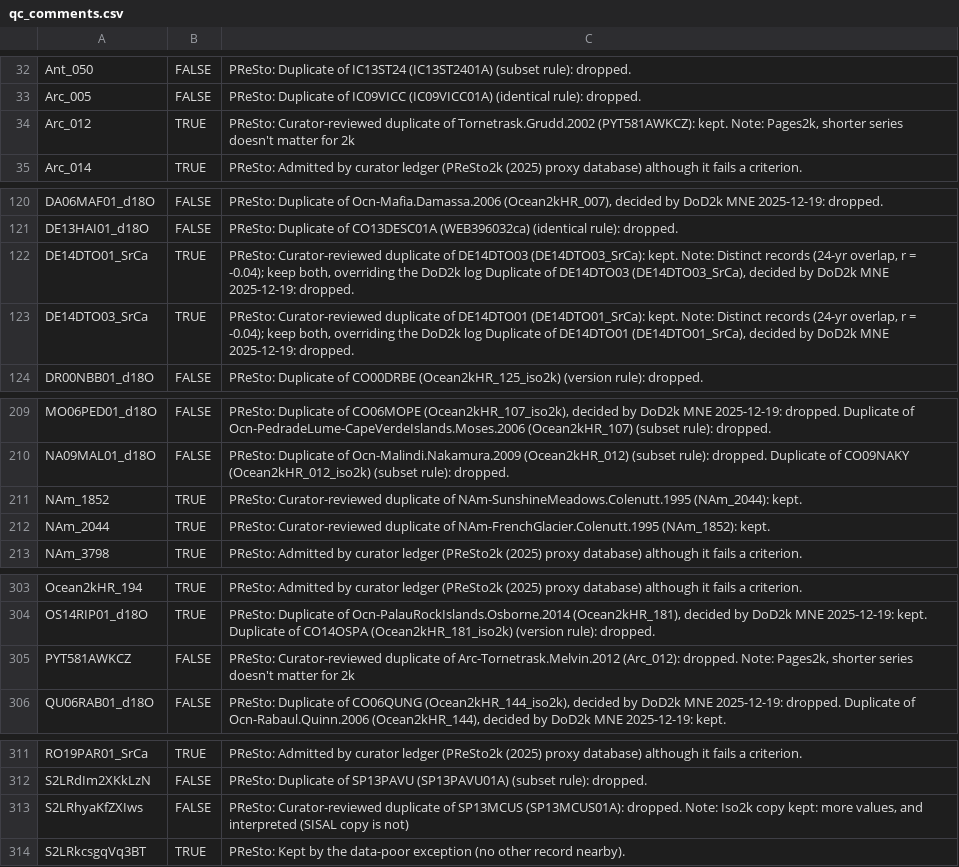
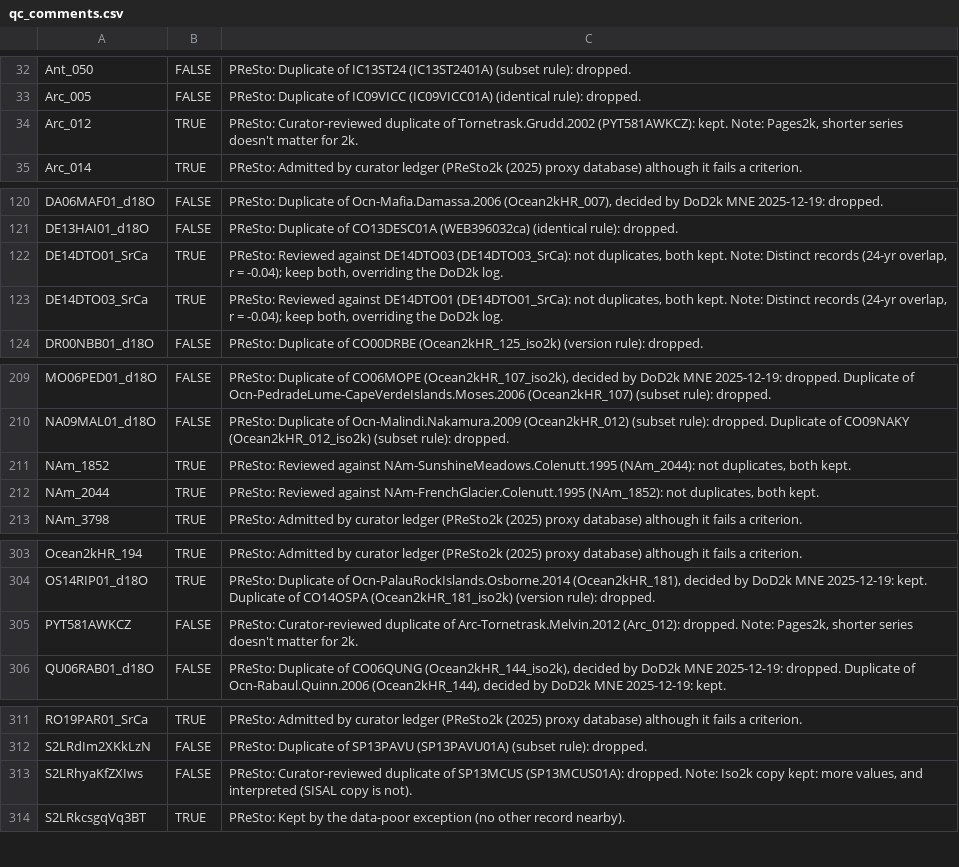
Before and after one commit to paleopresto/presto-recipes, a CSV file: pools/compilations/PReSto2k/2026-10-08b/qc_comments.csv, drawn as a sheet; only a part is shown, gaps mark what is left out; the diff covers the shown part only.

```diff
--- a/pools/compilations/PReSto2k/2026-10-08b/qc_comments.csv
+++ b/pools/compilations/PReSto2k/2026-10-08b/qc_comments.csv
@@ -33,3 +33,3 @@
 "Arc_005",FALSE,"PReSto: Duplicate of IC09VICC (IC09VICC01A) (identical rule): dropped."
-"Arc_012",TRUE,"PReSto: Curator-reviewed duplicate of Tornetrask.Grudd.2002 (PYT581AWKCZ): kept. Note: Pages2k, shorter series doesn't matter for 2k"
+"Arc_012",TRUE,"PReSto: Curator-reviewed duplicate of Tornetrask.Grudd.2002 (PYT581AWKCZ): kept. Note: Pages2k, shorter series doesn't matter for 2k."
 "Arc_014",TRUE,"PReSto: Admitted by curator ledger (PReSto2k (2025) proxy database) although it fails a criterion."
@@ -121,4 +121,4 @@
 "DE13HAI01_d18O",FALSE,"PReSto: Duplicate of CO13DESC01A (WEB396032ca) (identical rule): dropped."
-"DE14DTO01_SrCa",TRUE,"PReSto: Curator-reviewed duplicate of DE14DTO03 (DE14DTO03_SrCa): kept. Note: Distinct records (24-yr overlap, r = -0.04); keep both, overriding the DoD2k log Duplicate of DE14DTO03 (DE14DTO03_SrCa), decided by DoD2k MNE 2025-12-19: dropped."
-"DE14DTO03_SrCa",TRUE,"PReSto: Curator-reviewed duplicate of DE14DTO01 (DE14DTO01_SrCa): kept. Note: Distinct records (24-yr overlap, r = -0.04); keep both, overriding the DoD2k log Duplicate of DE14DTO01 (DE14DTO01_SrCa), decided by DoD2k MNE 2025-12-19: dropped."
+"DE14DTO01_SrCa",TRUE,"PReSto: Reviewed against DE14DTO03 (DE14DTO03_SrCa): not duplicates, both kept. Note: Distinct records (24-yr overlap, r = -0.04); keep both, overriding the DoD2k log."
+"DE14DTO03_SrCa",TRUE,"PReSto: Reviewed against DE14DTO01 (DE14DTO01_SrCa): not duplicates, both kept. Note: Distinct records (24-yr overlap, r = -0.04); keep both, overriding the DoD2k log."
 "DR00NBB01_d18O",FALSE,"PReSto: Duplicate of CO00DRBE (Ocean2kHR_125_iso2k) (version rule): dropped."
@@ -210,4 +210,4 @@
 "NA09MAL01_d18O",FALSE,"PReSto: Duplicate of Ocn-Malindi.Nakamura.2009 (Ocean2kHR_012) (subset rule): dropped. Duplicate of CO09NAKY (Ocean2kHR_012_iso2k) (subset rule): dropped."
-"NAm_1852",TRUE,"PReSto: Curator-reviewed duplicate of NAm-SunshineMeadows.Colenutt.1995 (NAm_2044): kept."
-"NAm_2044",TRUE,"PReSto: Curator-reviewed duplicate of NAm-FrenchGlacier.Colenutt.1995 (NAm_1852): kept."
+"NAm_1852",TRUE,"PReSto: Reviewed against NAm-SunshineMeadows.Colenutt.1995 (NAm_2044): not duplicates, both kept."
+"NAm_2044",TRUE,"PReSto: Reviewed against NAm-FrenchGlacier.Colenutt.1995 (NAm_1852): not duplicates, both kept."
 "NAm_3798",TRUE,"PReSto: Admitted by curator ledger (PReSto2k (2025) proxy database) although it fails a criterion."
@@ -304,3 +304,3 @@
 "OS14RIP01_d18O",TRUE,"PReSto: Duplicate of Ocn-PalauRockIslands.Osborne.2014 (Ocean2kHR_181), decided by DoD2k MNE 2025-12-19: kept. Duplicate of CO14OSPA (Ocean2kHR_181_iso2k) (version rule): dropped."
-"PYT581AWKCZ",FALSE,"PReSto: Curator-reviewed duplicate of Arc-Tornetrask.Melvin.2012 (Arc_012): dropped. Note: Pages2k, shorter series doesn't matter for 2k"
+"PYT581AWKCZ",FALSE,"PReSto: Curator-reviewed duplicate of Arc-Tornetrask.Melvin.2012 (Arc_012): dropped. Note: Pages2k, shorter series doesn't matter for 2k."
 "QU06RAB01_d18O",FALSE,"PReSto: Duplicate of CO06QUNG (Ocean2kHR_144_iso2k), decided by DoD2k MNE 2025-12-19: dropped. Duplicate of Ocn-Rabaul.Quinn.2006 (Ocean2kHR_144), decided by DoD2k MNE 2025-12-19: kept."
@@ -312,3 +312,3 @@
 "S2LRdIm2XKkLzN",FALSE,"PReSto: Duplicate of SP13PAVU (SP13PAVU01A) (subset rule): dropped."
-"S2LRhyaKfZXIws",FALSE,"PReSto: Curator-reviewed duplicate of SP13MCUS (SP13MCUS01A): dropped. Note: Iso2k copy kept: more values, and interpreted (SISAL copy is not)"
+"S2LRhyaKfZXIws",FALSE,"PReSto: Curator-reviewed duplicate of SP13MCUS (SP13MCUS01A): dropped. Note: Iso2k copy kept: more values, and interpreted (SISAL copy is not)."
 "S2LRkcsgqVq3BT",TRUE,"PReSto: Kept by the data-poor exception (no other record nearby)."
```
Also changed, not shown: 1 edited cell elsewhere in this file, pools/compilations/PReSto12k/2026-10-08b/qc_comments.csv, 1 other file.
